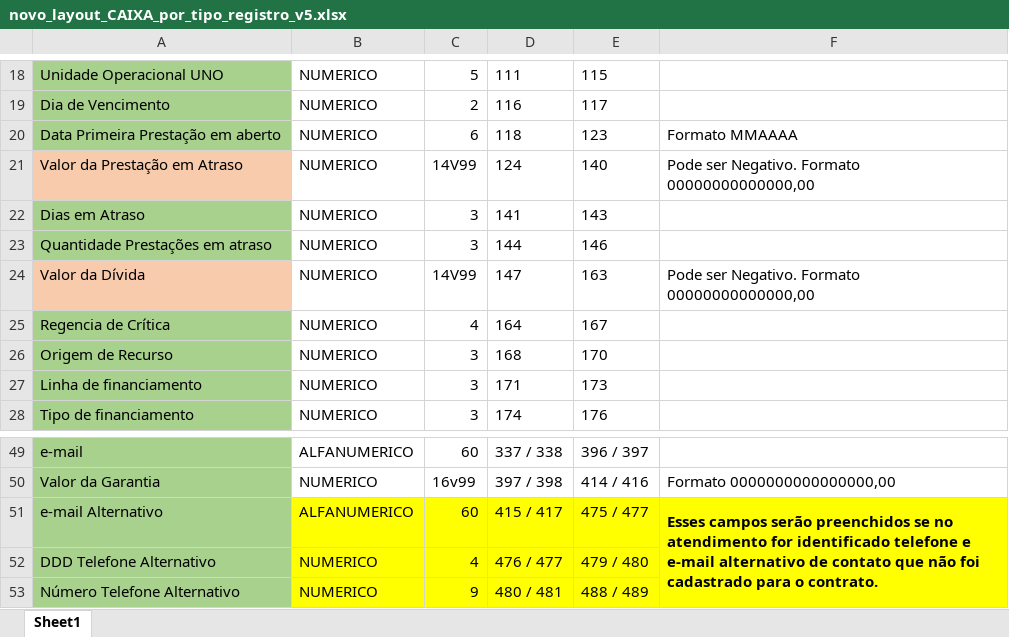
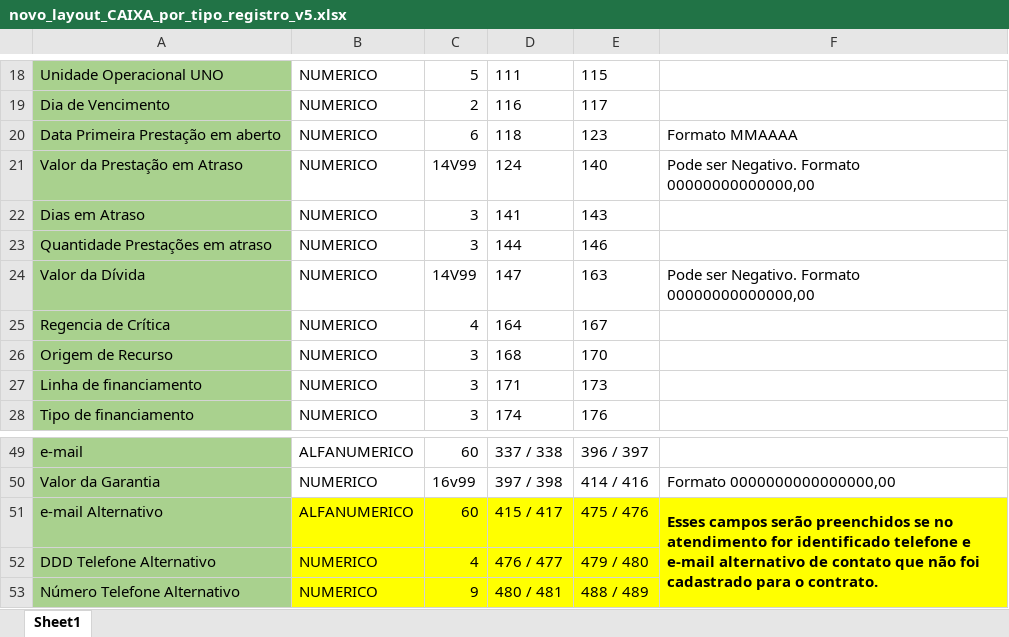
Before and after one commit to thbdias/Teste-Spring-MongoDB, an Excel workbook: novo_layout_CAIXA_por_tipo_registro_v5.xlsx, sheet Sheet1, drawn as a sheet; only a part is shown, gaps mark what is left out; values as stored, in another font and other column widths than the file's, no borders; the diff names each change by its address in the sheet, - before the commit and + after, or states it on an @@ line.

```diff
--- a/novo_layout_CAIXA_por_tipo_registro_v5.xlsx (sheet Sheet1)
+++ b/novo_layout_CAIXA_por_tipo_registro_v5.xlsx (sheet Sheet1)
-A21 fill: #F8CBAD
+A21 fill: #A9D18E
-A24 fill: #F8CBAD
+A24 fill: #A9D18E
-E51: 475 / 477
+E51: 475 / 476
```
Also changed, not shown: 3 other files.
